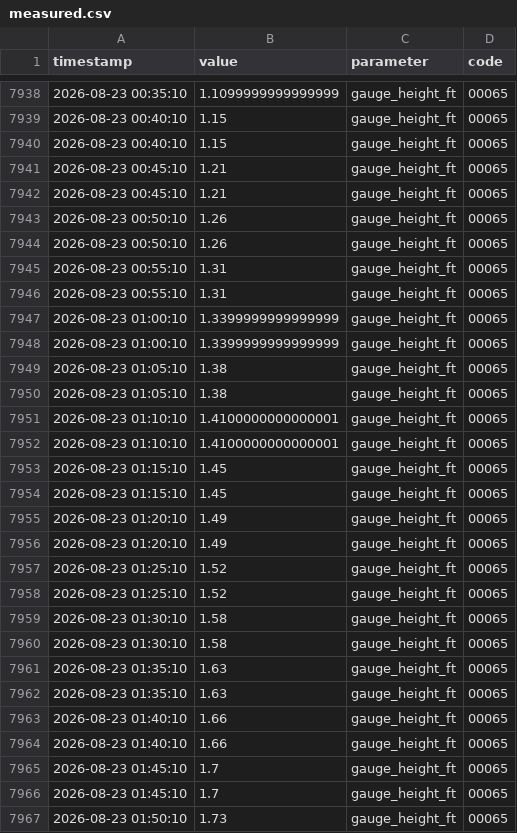
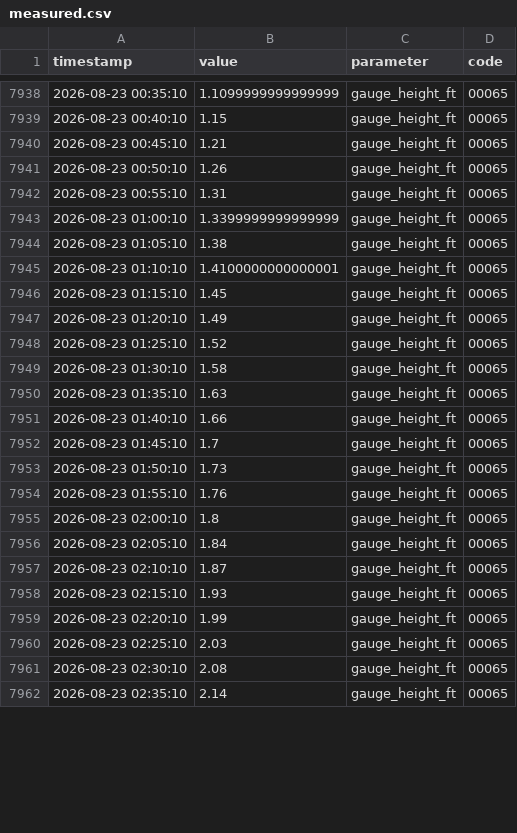
Before and after one commit to richardmhuse/do-not-hit-the-bridge, a CSV file: data/raw/measured.csv, drawn as a sheet; only a part is shown, gaps mark what is left out; the shorter side is filled out with more unchanged rows; the diff covers the shown part only.

```diff
--- a/data/raw/measured.csv
+++ b/data/raw/measured.csv
@@ -7939,28 +7939,14 @@ timestamp,value,parameter,code
 2026-08-23 00:40:10,1.15,gauge_height_ft,00065
-2026-08-23 00:40:10,1.15,gauge_height_ft,00065
-2026-08-23 00:45:10,1.21,gauge_height_ft,00065
 2026-08-23 00:45:10,1.21,gauge_height_ft,00065
 2026-08-23 00:50:10,1.26,gauge_height_ft,00065
-2026-08-23 00:50:10,1.26,gauge_height_ft,00065
-2026-08-23 00:55:10,1.31,gauge_height_ft,00065
 2026-08-23 00:55:10,1.31,gauge_height_ft,00065
 2026-08-23 01:00:10,1.3399999999999999,gauge_height_ft,00065
-2026-08-23 01:00:10,1.3399999999999999,gauge_height_ft,00065
-2026-08-23 01:05:10,1.38,gauge_height_ft,00065
 2026-08-23 01:05:10,1.38,gauge_height_ft,00065
 2026-08-23 01:10:10,1.4100000000000001,gauge_height_ft,00065
-2026-08-23 01:10:10,1.4100000000000001,gauge_height_ft,00065
-2026-08-23 01:15:10,1.45,gauge_height_ft,00065
 2026-08-23 01:15:10,1.45,gauge_height_ft,00065
 2026-08-23 01:20:10,1.49,gauge_height_ft,00065
-2026-08-23 01:20:10,1.49,gauge_height_ft,00065
-2026-08-23 01:25:10,1.52,gauge_height_ft,00065
 2026-08-23 01:25:10,1.52,gauge_height_ft,00065
 2026-08-23 01:30:10,1.58,gauge_height_ft,00065
-2026-08-23 01:30:10,1.58,gauge_height_ft,00065
-2026-08-23 01:35:10,1.63,gauge_height_ft,00065
 2026-08-23 01:35:10,1.63,gauge_height_ft,00065
 2026-08-23 01:40:10,1.66,gauge_height_ft,00065
-2026-08-23 01:40:10,1.66,gauge_height_ft,00065
-2026-08-23 01:45:10,1.7,gauge_height_ft,00065
 2026-08-23 01:45:10,1.7,gauge_height_ft,00065
```
Also changed, not shown: 9 added rows and 7 removed rows elsewhere in this file, data/processed/forecast.csv, data/raw/lunar.csv, 7 other files.
